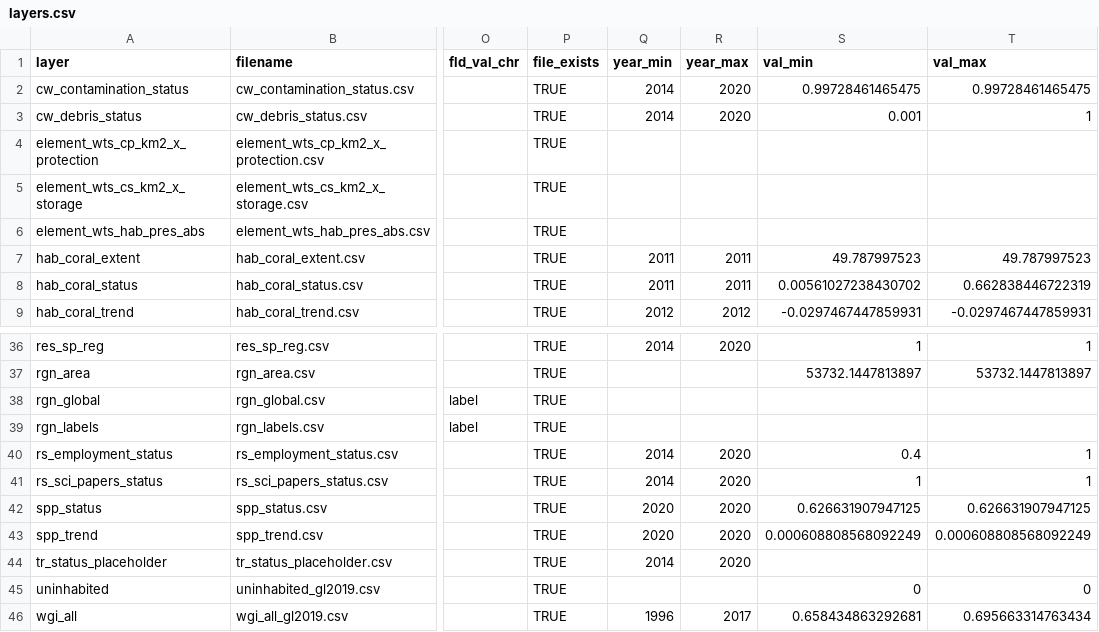
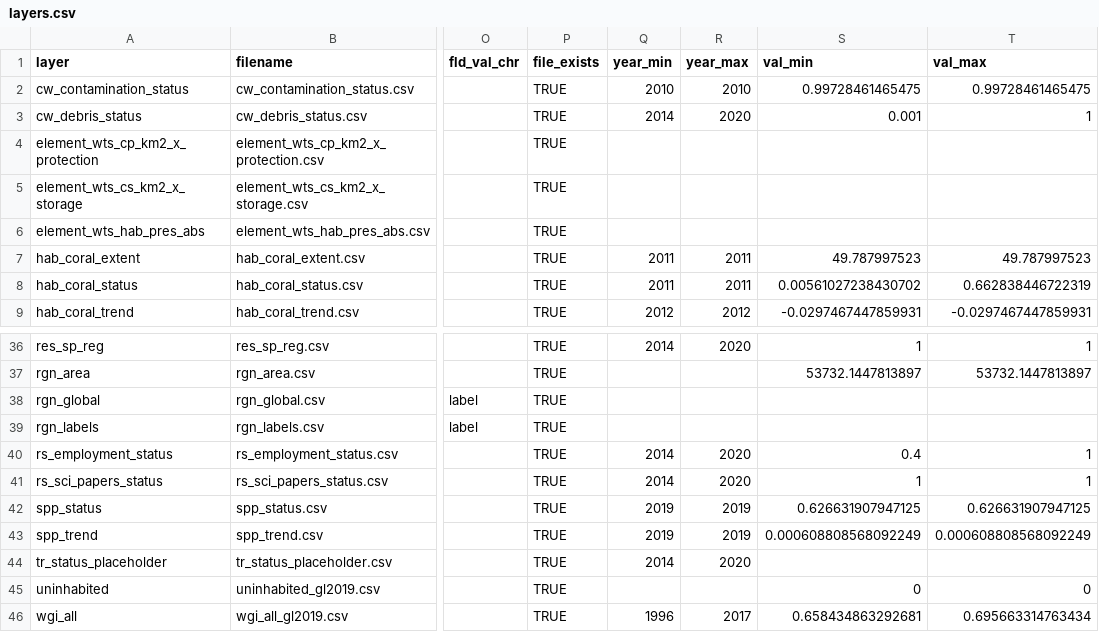
Before and after one commit to OHI-4site/pal-scores, a CSV file: region/layers.csv, drawn as a sheet; only a part is shown, gaps mark what is left out; the diff names each change by its address in the sheet, - before the commit and + after, or states it on an @@ line.

Commit message:
Updated species and cw contamination layers

```diff
--- a/region/layers.csv
+++ b/region/layers.csv
-Q2 (year_min): 2014
+Q2 (year_min): 2010
-R2 (year_max): 2020
+R2 (year_max): 2010
-Q42:Q43 (year_min): 2020
+Q42:Q43 (year_min): 2019
-R42:R43 (year_max): 2020
+R42:R43 (year_max): 2019
```
